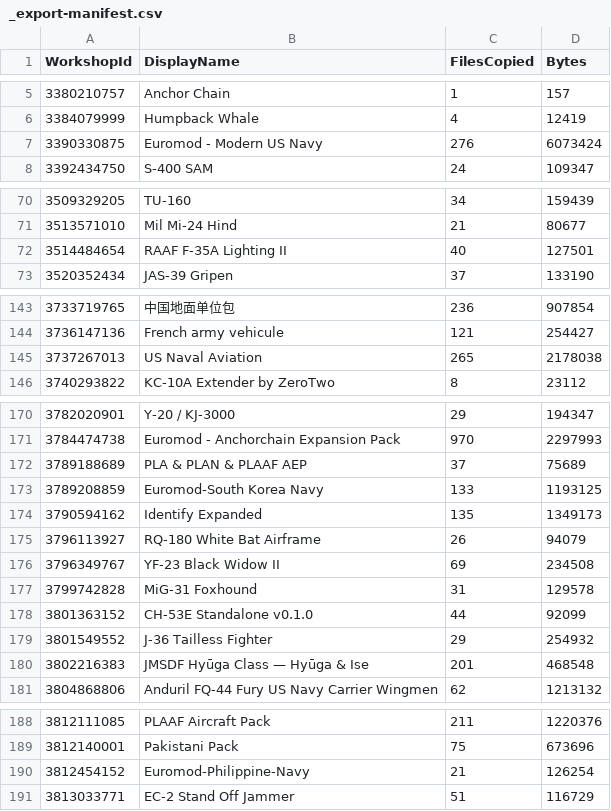
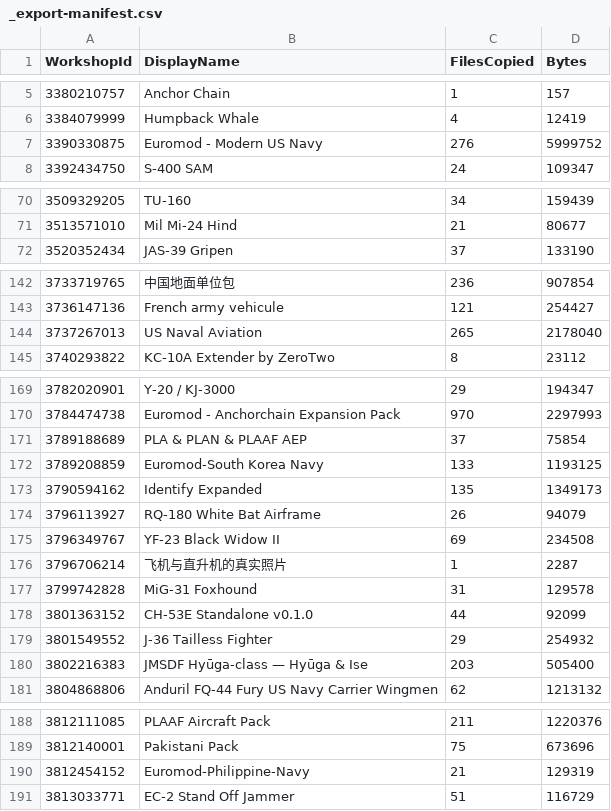
Before and after one commit to SEST-HOBBY/Seapower-mods, a CSV file: mods-source/_export-manifest.csv, drawn as a sheet; only a part is shown, gaps mark what is left out.

Commit message:
Export mod configs (9 mod updates, 5 Oct)

```diff
--- a/mods-source/_export-manifest.csv
+++ b/mods-source/_export-manifest.csv
@@ -6,3 +6,3 @@
 "3384079999","Humpback Whale","4","12419"
-"3390330875","Euromod - Modern US Navy","276","6073424"
+"3390330875","Euromod - Modern US Navy","276","5999752"
 "3392434750","S-400 SAM","24","109347"
@@ -71,3 +71,2 @@
 "3513571010","Mil Mi-24 Hind","21","80677"
-"3514484654","RAAF F-35A Lighting II","40","127501"
 "3520352434","JAS-39 Gripen","37","133190"
@@ -144,3 +143,3 @@
 "3736147136","French army vehicule","121","254427"
-"3737267013","US Naval Aviation","265","2178038"
+"3737267013","US Naval Aviation","265","2178040"
 "3740293822","KC-10A Extender by ZeroTwo","8","23112"
@@ -171,3 +170,3 @@
 "3784474738","Euromod - Anchorchain Expansion Pack","970","2297993"
-"3789188689","PLA & PLAN & PLAAF AEP","37","75689"
+"3789188689","PLA & PLAN & PLAAF AEP","37","75854"
 "3789208859","Euromod-South Korea Navy","133","1193125"
@@ -176,2 +175,3 @@
 "3796349767","YF-23 Black Widow II","69","234508"
+"3796706214","飞机与直升机的真实照片","1","2287"
 "3799742828","MiG-31 Foxhound","31","129578"
@@ -179,3 +179,3 @@
 "3801549552","J-36 Tailless Fighter","29","254932"
-"3802216383","JMSDF Hyūga Class — Hyūga & Ise","201","468548"
+"3802216383","JMSDF Hyūga-class — Hyūga & Ise","203","505400"
 "3804868806","Anduril FQ-44 Fury US Navy Carrier Wingmen","62","1213132"
@@ -189,3 +189,3 @@
 "3812140001","Pakistani Pack","75","673696"
-"3812454152","Euromod-Philippine-Navy","21","126254"
+"3812454152","Euromod-Philippine-Navy","21","129319"
 "3813033771","EC-2 Stand Off Jammer","51","116729"
```
Also changed, not shown: 28 other files.
